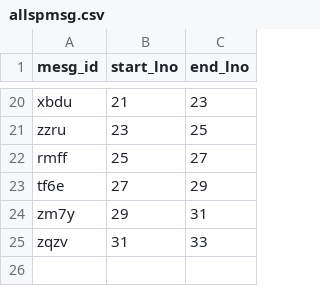
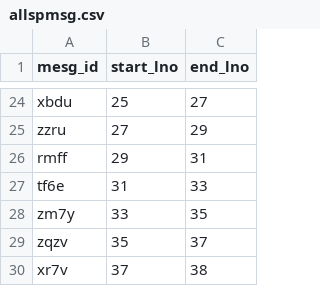
Before and after one commit to test197106/prj2bzk, a CSV file: 01/allspmsg.csv, drawn as a sheet; only a part is shown, gaps mark what is left out; addresses are those after the commit; the diff covers the shown part only; the diff names each change by its address in the sheet, - before the commit and + after, or states it on an @@ line.

```diff
--- a/01/allspmsg.csv
+++ b/01/allspmsg.csv
-B24 (start_lno): 21
+B24 (start_lno): 25
-C24 (end_lno): 23
+C24 (end_lno): 27
-B25 (start_lno): 23
+B25 (start_lno): 27
-C25 (end_lno): 25
+C25 (end_lno): 29
-B26 (start_lno): 25
+B26 (start_lno): 29
-C26 (end_lno): 27
+C26 (end_lno): 31
-B27 (start_lno): 27
+B27 (start_lno): 31
-C27 (end_lno): 29
+C27 (end_lno): 33
-B28 (start_lno): 29
+B28 (start_lno): 33
-C28 (end_lno): 31
+C28 (end_lno): 35
-B29 (start_lno): 31
+B29 (start_lno): 35
-C29 (end_lno): 33
+C29 (end_lno): 37
+row 30: xr7v | 37 | 38
```
Also changed, not shown: 4 added rows and 28 edited cells elsewhere in this file, 3 other files.
